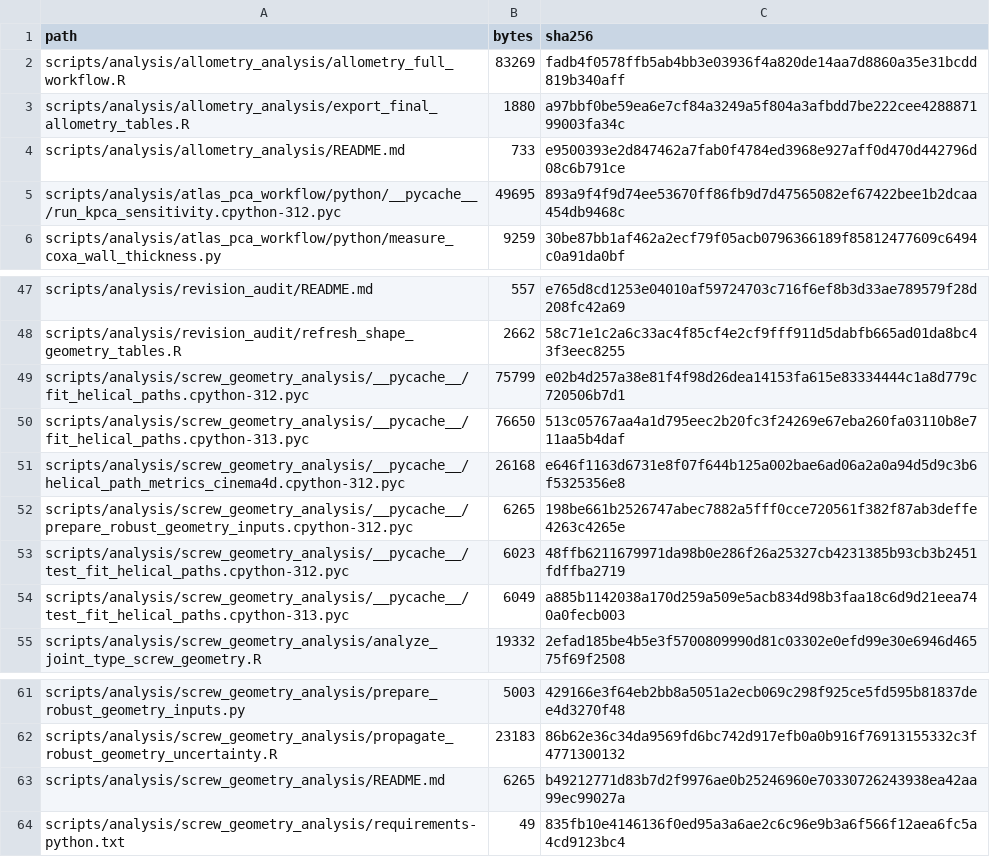
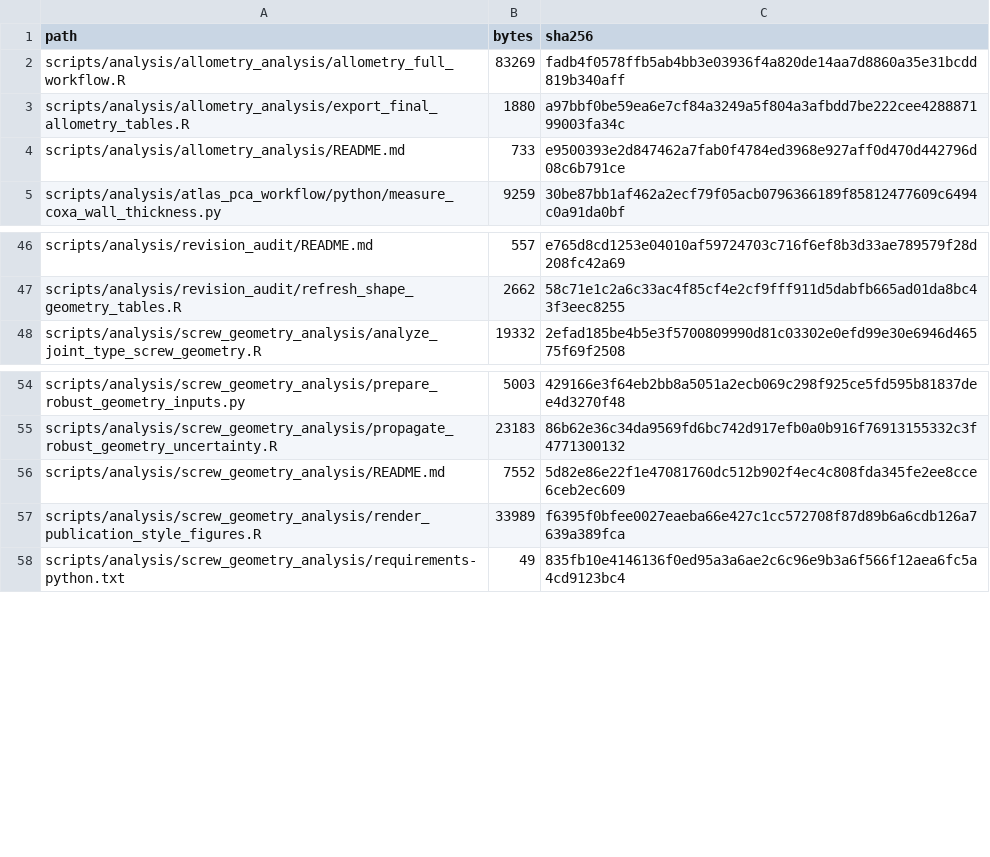
Before and after one commit to heinjenny95/weevil-coxa-trochanter-joint-evolution, a CSV file: scripts/code_manifest.csv, drawn as a sheet; only a part is shown, gaps mark what is left out.

```diff
--- a/scripts/code_manifest.csv
+++ b/scripts/code_manifest.csv
@@ -4,3 +4,2 @@
 "scripts/analysis/allometry_analysis/README.md","733","e9500393e2d847462a7fab0f4784ed3968e927aff0d470d442796d08c6b791ce"
-"scripts/analysis/atlas_pca_workflow/python/__pycache__/run_kpca_sensitivity.cpython-312.pyc","49695","893a9f4f9d74ee53670ff86fb9d7d47565082ef67422bee1b2dcaa454db9468c"
 "scripts/analysis/atlas_pca_workflow/python/measure_coxa_wall_thickness.py","9259","30be87bb1af462a2ecf79f05acb0796366189f85812477609c6494c0a91da0bf"
@@ -48,8 +47,2 @@
 "scripts/analysis/revision_audit/refresh_shape_geometry_tables.R","2662","58c71e1c2a6c33ac4f85cf4e2cf9fff911d5dabfb665ad01da8bc43f3eec8255"
-"scripts/analysis/screw_geometry_analysis/__pycache__/fit_helical_paths.cpython-312.pyc","75799","e02b4d257a38e81f4f98d26dea14153fa615e83334444c1a8d779c720506b7d1"
-"scripts/analysis/screw_geometry_analysis/__pycache__/fit_helical_paths.cpython-313.pyc","76650","513c05767aa4a1d795eec2b20fc3f24269e67eba260fa03110b8e711aa5b4daf"
-"scripts/analysis/screw_geometry_analysis/__pycache__/helical_path_metrics_cinema4d.cpython-312.pyc","26168","e646f1163d6731e8f07f644b125a002bae6ad06a2a0a94d5d9c3b6f5325356e8"
-"scripts/analysis/screw_geometry_analysis/__pycache__/prepare_robust_geometry_inputs.cpython-312.pyc","6265","198be661b2526747abec7882a5fff0cce720561f382f87ab3deffe4263c4265e"
-"scripts/analysis/screw_geometry_analysis/__pycache__/test_fit_helical_paths.cpython-312.pyc","6023","48ffb6211679971da98b0e286f26a25327cb4231385b93cb3b2451fdffba2719"
-"scripts/analysis/screw_geometry_analysis/__pycache__/test_fit_helical_paths.cpython-313.pyc","6049","a885b1142038a170d259a509e5acb834d98b3faa18c6d9d21eea740a0fecb003"
 "scripts/analysis/screw_geometry_analysis/analyze_joint_type_screw_geometry.R","19332","2efad185be4b5e3f5700809990d81c03302e0efd99e30e6946d46575f69f2508"
@@ -62,3 +55,4 @@
 "scripts/analysis/screw_geometry_analysis/propagate_robust_geometry_uncertainty.R","23183","86b62e36c34da9569fd6bc742d917efb0a0b916f76913155332c3f4771300132"
-"scripts/analysis/screw_geometry_analysis/README.md","6265","b49212771d83b7d2f9976ae0b25246960e70330726243938ea42aa99ec99027a"
+"scripts/analysis/screw_geometry_analysis/README.md","7552","5d82e86e22f1e47081760dc512b902f4ec4c808fda345fe2ee8cce6ceb2ec609"
+"scripts/analysis/screw_geometry_analysis/render_publication_style_figures.R","33989","f6395f0bfee0027eaeba66e427c1cc572708f87d89b6a6cdb126a7639a389fca"
 "scripts/analysis/screw_geometry_analysis/requirements-python.txt","49","835fb10e4146136f0ed95a3a6ae2c6c96e9b3a6f566f12aea6fc5a4cd9123bc4"
```
Also changed, not shown: 3 other files.
